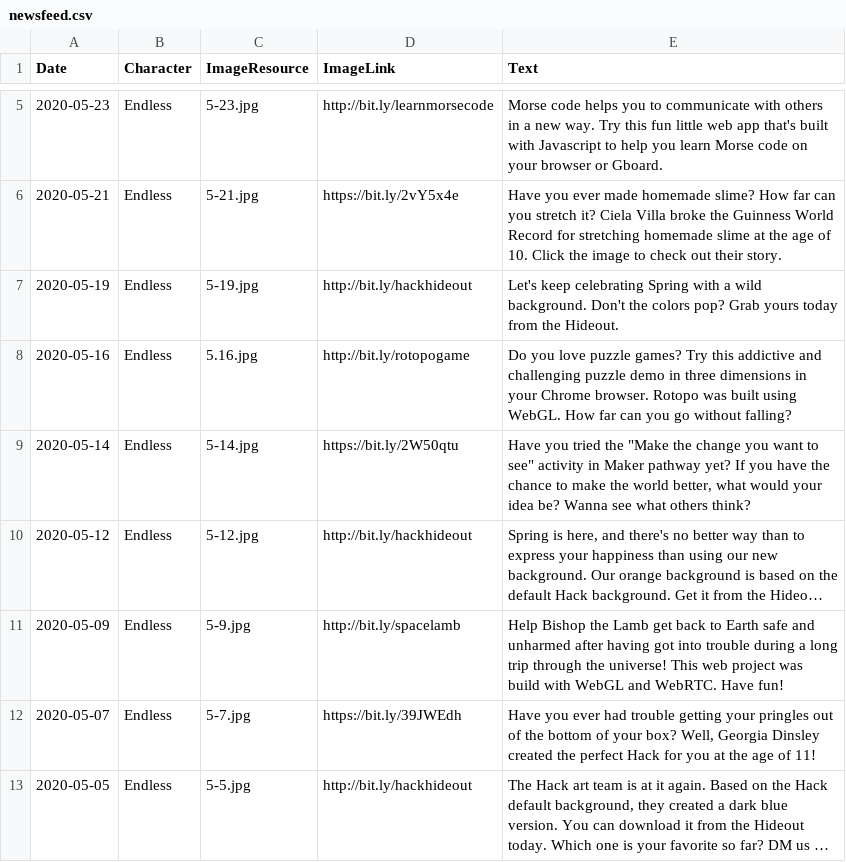
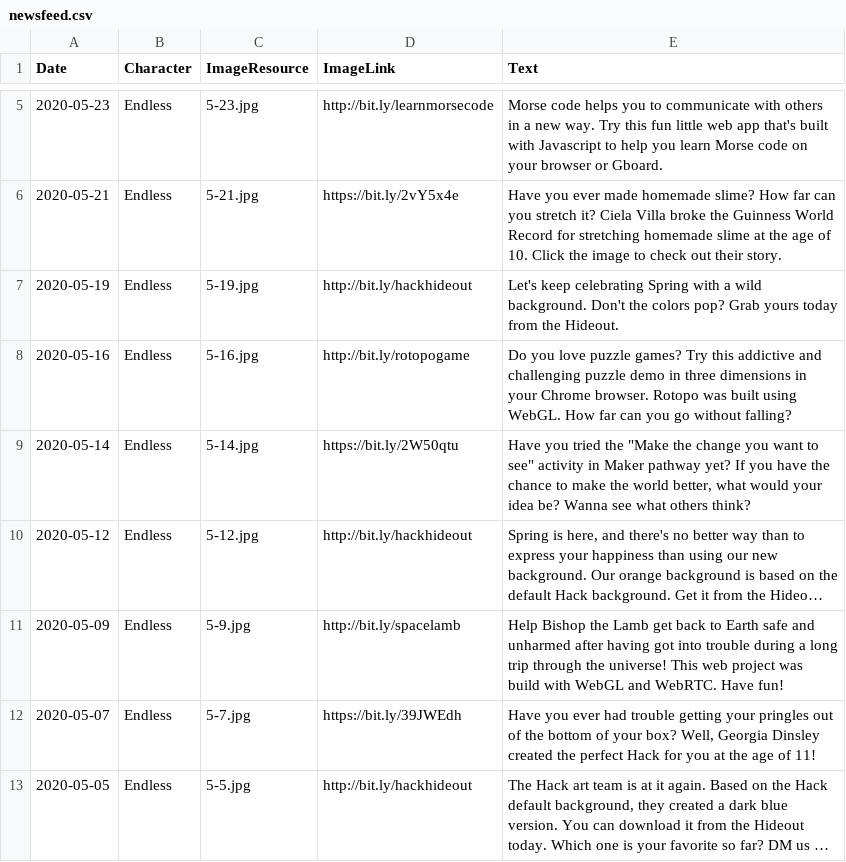
Before and after one commit to endlessm/clubhouse, a CSV file: data/newsfeed/newsfeed.csv, drawn as a sheet; only a part is shown, gaps mark what is left out; long unchanged cells end in …; the diff names each change by its address in the sheet, - before the commit and + after, or states it on an @@ line.

Commit message:
data: Update newsfeed CSV
From sheet: Newsfeed.

```diff
--- a/data/newsfeed/newsfeed.csv
+++ b/data/newsfeed/newsfeed.csv
-C8 (ImageResource): 5.16.jpg
+C8 (ImageResource): 5-16.jpg
```
